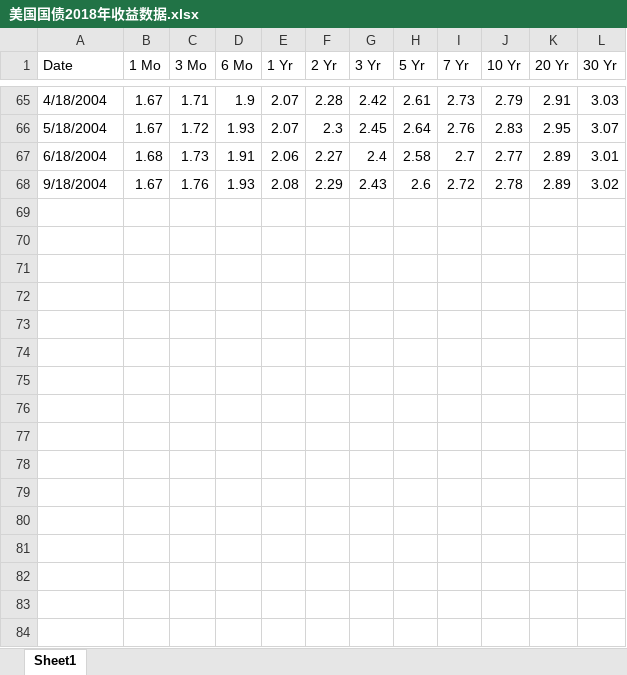
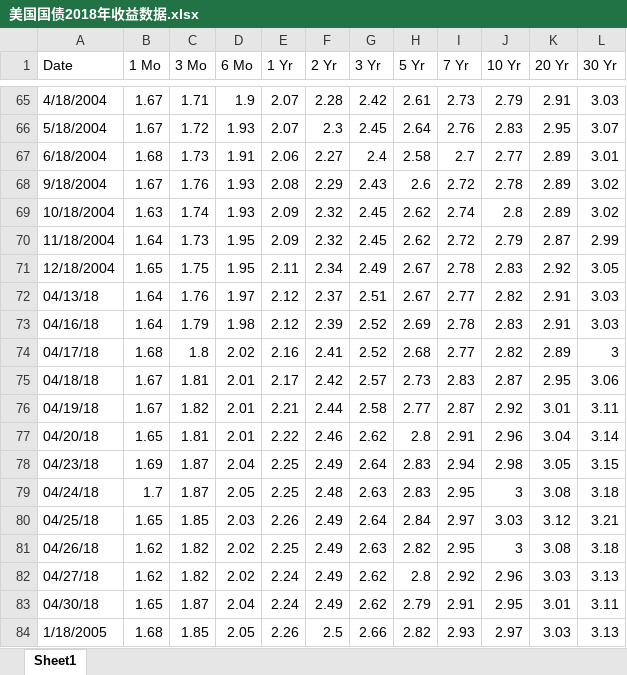
Before and after one commit to zhongdeming428/graduation-design, an Excel workbook: Project/PCAOnBonds/美国国债/美国国债历年信息/美国国债2018年收益数据.xlsx, sheet Sheet1, drawn as a sheet; only a part is shown, gaps mark what is left out; values as stored, in another font and other column widths than the file's, no cell formats; the diff names each change by its address in the sheet, - before the commit and + after, or states it on an @@ line.

```diff
--- a/Project/PCAOnBonds/美国国债/美国国债历年信息/美国国债2018年收益数据.xlsx (sheet Sheet1)
+++ b/Project/PCAOnBonds/美国国债/美国国债历年信息/美国国债2018年收益数据.xlsx (sheet Sheet1)
+row 69: 10/18/2004 | 1.63 | 1.74 | 1.93 | 2.09 | 2.32 | 2.45 | 2.62 | 2.74 | 2.8 | 2.89 | 3.02
+row 70: 11/18/2004 | 1.64 | 1.73 | 1.95 | 2.09 | 2.32 | 2.45 | 2.62 | 2.72 | 2.79 | 2.87 | 2.99
+row 71: 12/18/2004 | 1.65 | 1.75 | 1.95 | 2.11 | 2.34 | 2.49 | 2.67 | 2.78 | 2.83 | 2.92 | 3.05
+row 72: 04/13/18 | 1.64 | 1.76 | 1.97 | 2.12 | 2.37 | 2.51 | 2.67 | 2.77 | 2.82 | 2.91 | 3.03
+row 73: 04/16/18 | 1.64 | 1.79 | 1.98 | 2.12 | 2.39 | 2.52 | 2.69 | 2.78 | 2.83 | 2.91 | 3.03
+row 74: 04/17/18 | 1.68 | 1.8 | 2.02 | 2.16 | 2.41 | 2.52 | 2.68 | 2.77 | 2.82 | 2.89 | 3
+row 75: 04/18/18 | 1.67 | 1.81 | 2.01 | 2.17 | 2.42 | 2.57 | 2.73 | 2.83 | 2.87 | 2.95 | 3.06
+row 76: 04/19/18 | 1.67 | 1.82 | 2.01 | 2.21 | 2.44 | 2.58 | 2.77 | 2.87 | 2.92 | 3.01 | 3.11
+row 77: 04/20/18 | 1.65 | 1.81 | 2.01 | 2.22 | 2.46 | 2.62 | 2.8 | 2.91 | 2.96 | 3.04 | 3.14
+row 78: 04/23/18 | 1.69 | 1.87 | 2.04 | 2.25 | 2.49 | 2.64 | 2.83 | 2.94 | 2.98 | 3.05 | 3.15
+row 79: 04/24/18 | 1.7 | 1.87 | 2.05 | 2.25 | 2.48 | 2.63 | 2.83 | 2.95 | 3 | 3.08 | 3.18
+row 80: 04/25/18 | 1.65 | 1.85 | 2.03 | 2.26 | 2.49 | 2.64 | 2.84 | 2.97 | 3.03 | 3.12 | 3.21
+row 81: 04/26/18 | 1.62 | 1.82 | 2.02 | 2.25 | 2.49 | 2.63 | 2.82 | 2.95 | 3 | 3.08 | 3.18
+row 82: 04/27/18 | 1.62 | 1.82 | 2.02 | 2.24 | 2.49 | 2.62 | 2.8 | 2.92 | 2.96 | 3.03 | 3.13
+row 83: 04/30/18 | 1.65 | 1.87 | 2.04 | 2.24 | 2.49 | 2.62 | 2.79 | 2.91 | 2.95 | 3.01 | 3.11
+row 84: 1/18/2005 | 1.68 | 1.85 | 2.05 | 2.26 | 2.5 | 2.66 | 2.82 | 2.93 | 2.97 | 3.03 | 3.13
```
Also changed, not shown: cell formats, Project/WebProject/Data2Mongo/ChinaBonds/2018年中债国债收益率曲线标准期限信息.xlsx, 6 other files.
